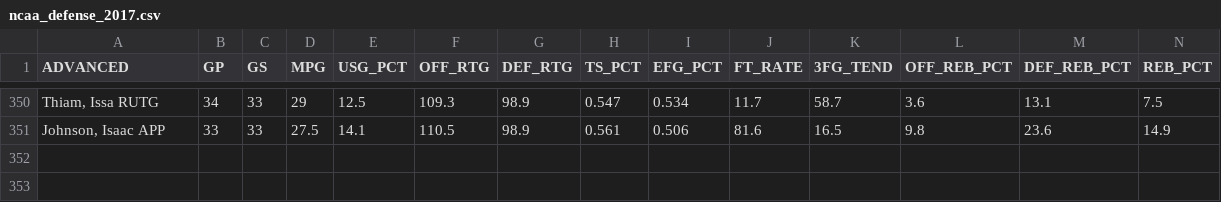
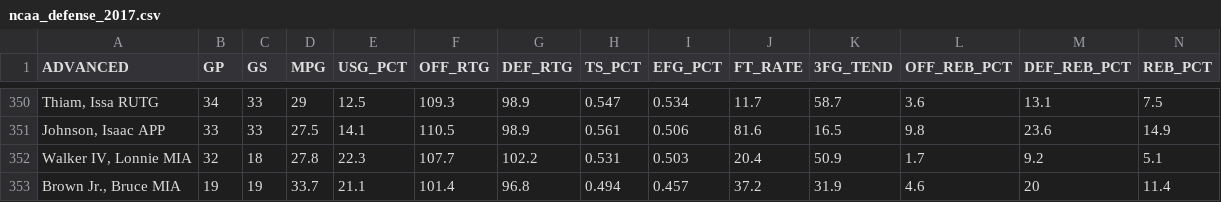
Before and after one commit to alee2019/moneyballproject, a CSV file: data/ncaa_defense_all/ncaa_defense_2017.csv, drawn as a sheet; only a part is shown, gaps mark what is left out; rows hold the shown columns only; the diff names each change by its address in the sheet, - before the commit and + after, or states it on an @@ line.

Commit message:
lonnie walker and bruce brown added just for fun. final rdata files for ncaa, nba_advanced, and nba_combine i believe

```diff
--- a/data/ncaa_defense_all/ncaa_defense_2017.csv
+++ b/data/ncaa_defense_all/ncaa_defense_2017.csv
+row 352: Walker IV, Lonnie MIA | 32 | 18 | 27.8 | 22.3 | 107.7 | 102.2 | 0.531 | 0.503 | 20.4 | 50.9 | 1.7 | 9.2 | 5.1
+row 353: Brown Jr., Bruce MIA | 19 | 19 | 33.7 | 21.1 | 101.4 | 96.8 | 0.494 | 0.457 | 37.2 | 31.9 | 4.6 | 20 | 11.4
```
Also changed, not shown: 6 other files.
